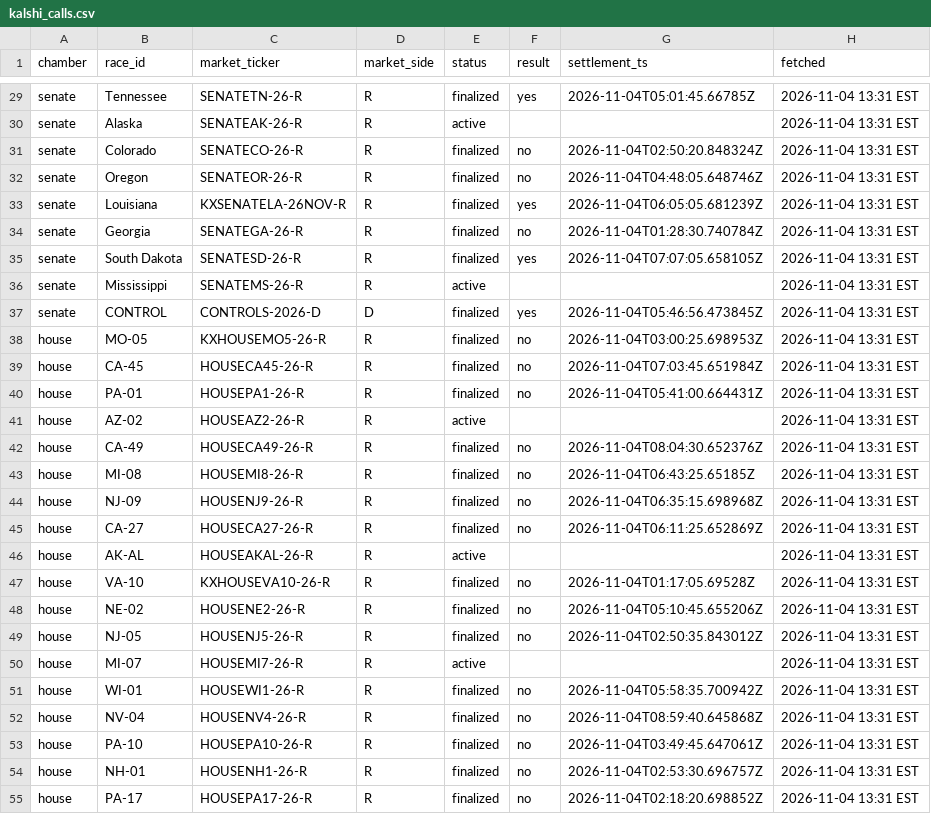
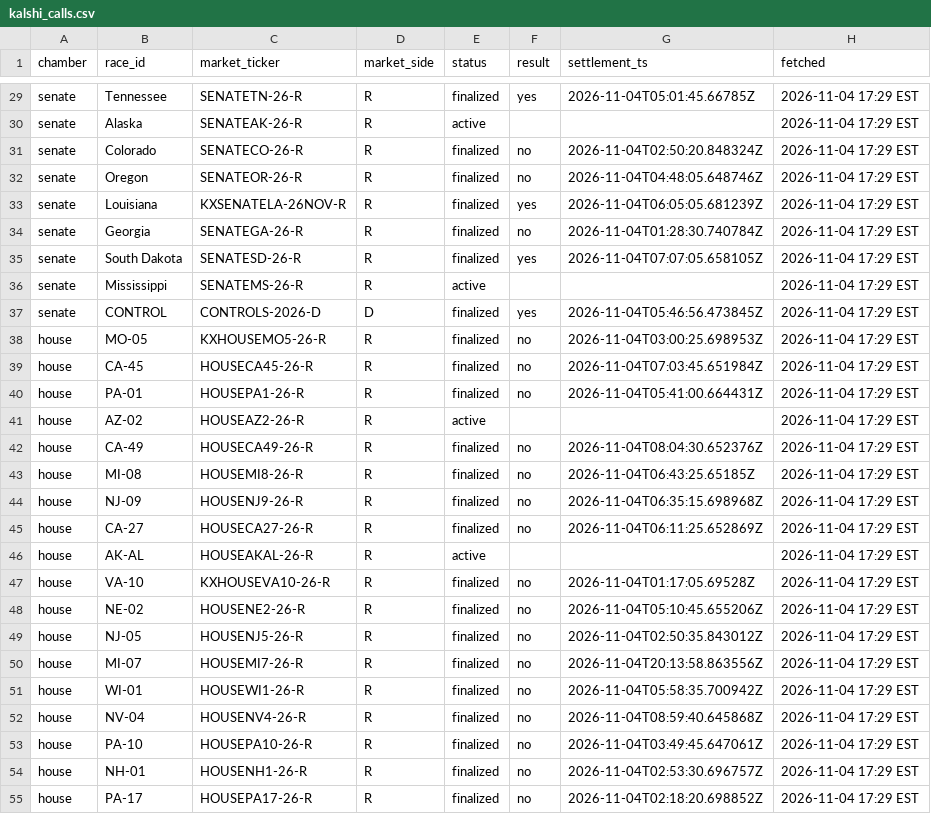
Before and after one commit to MarkGScott960/Website, a CSV file: VizCode/Forecast/cache/kalshi_calls.csv, drawn as a sheet; only a part is shown, gaps mark what is left out; the diff covers the shown part only.

```diff
--- a/VizCode/Forecast/cache/kalshi_calls.csv
+++ b/VizCode/Forecast/cache/kalshi_calls.csv
@@ -29,27 +29,27 @@
-"senate","Tennessee","SENATETN-26-R","R","finalized","yes","2026-11-04T05:01:45.66785Z","2026-11-04 13:31 EST"
-"senate","Alaska","SENATEAK-26-R","R","active","","","2026-11-04 13:31 EST"
-"senate","Colorado","SENATECO-26-R","R","finalized","no","2026-11-04T02:50:20.848324Z","2026-11-04 13:31 EST"
-"senate","Oregon","SENATEOR-26-R","R","finalized","no","2026-11-04T04:48:05.648746Z","2026-11-04 13:31 EST"
-"senate","Louisiana","KXSENATELA-26NOV-R","R","finalized","yes","2026-11-04T06:05:05.681239Z","2026-11-04 13:31 EST"
-"senate","Georgia","SENATEGA-26-R","R","finalized","no","2026-11-04T01:28:30.740784Z","2026-11-04 13:31 EST"
-"senate","South Dakota","SENATESD-26-R","R","finalized","yes","2026-11-04T07:07:05.658105Z","2026-11-04 13:31 EST"
-"senate","Mississippi","SENATEMS-26-R","R","active","","","2026-11-04 13:31 EST"
-"senate","CONTROL","CONTROLS-2026-D","D","finalized","yes","2026-11-04T05:46:56.473845Z","2026-11-04 13:31 EST"
-"house","MO-05","KXHOUSEMO5-26-R","R","finalized","no","2026-11-04T03:00:25.698953Z","2026-11-04 13:31 EST"
-"house","CA-45","HOUSECA45-26-R","R","finalized","no","2026-11-04T07:03:45.651984Z","2026-11-04 13:31 EST"
-"house","PA-01","HOUSEPA1-26-R","R","finalized","no","2026-11-04T05:41:00.664431Z","2026-11-04 13:31 EST"
-"house","AZ-02","HOUSEAZ2-26-R","R","active","","","2026-11-04 13:31 EST"
-"house","CA-49","HOUSECA49-26-R","R","finalized","no","2026-11-04T08:04:30.652376Z","2026-11-04 13:31 EST"
-"house","MI-08","HOUSEMI8-26-R","R","finalized","no","2026-11-04T06:43:25.65185Z","2026-11-04 13:31 EST"
-"house","NJ-09","HOUSENJ9-26-R","R","finalized","no","2026-11-04T06:35:15.698968Z","2026-11-04 13:31 EST"
-"house","CA-27","HOUSECA27-26-R","R","finalized","no","2026-11-04T06:11:25.652869Z","2026-11-04 13:31 EST"
-"house","AK-AL","HOUSEAKAL-26-R","R","active","","","2026-11-04 13:31 EST"
-"house","VA-10","KXHOUSEVA10-26-R","R","finalized","no","2026-11-04T01:17:05.69528Z","2026-11-04 13:31 EST"
-"house","NE-02","HOUSENE2-26-R","R","finalized","no","2026-11-04T05:10:45.655206Z","2026-11-04 13:31 EST"
-"house","NJ-05","HOUSENJ5-26-R","R","finalized","no","2026-11-04T02:50:35.843012Z","2026-11-04 13:31 EST"
-"house","MI-07","HOUSEMI7-26-R","R","active","","","2026-11-04 13:31 EST"
-"house","WI-01","HOUSEWI1-26-R","R","finalized","no","2026-11-04T05:58:35.700942Z","2026-11-04 13:31 EST"
-"house","NV-04","HOUSENV4-26-R","R","finalized","no","2026-11-04T08:59:40.645868Z","2026-11-04 13:31 EST"
-"house","PA-10","HOUSEPA10-26-R","R","finalized","no","2026-11-04T03:49:45.647061Z","2026-11-04 13:31 EST"
-"house","NH-01","HOUSENH1-26-R","R","finalized","no","2026-11-04T02:53:30.696757Z","2026-11-04 13:31 EST"
-"house","PA-17","HOUSEPA17-26-R","R","finalized","no","2026-11-04T02:18:20.698852Z","2026-11-04 13:31 EST"
+"senate","Tennessee","SENATETN-26-R","R","finalized","yes","2026-11-04T05:01:45.66785Z","2026-11-04 17:29 EST"
+"senate","Alaska","SENATEAK-26-R","R","active","","","2026-11-04 17:29 EST"
+"senate","Colorado","SENATECO-26-R","R","finalized","no","2026-11-04T02:50:20.848324Z","2026-11-04 17:29 EST"
+"senate","Oregon","SENATEOR-26-R","R","finalized","no","2026-11-04T04:48:05.648746Z","2026-11-04 17:29 EST"
+"senate","Louisiana","KXSENATELA-26NOV-R","R","finalized","yes","2026-11-04T06:05:05.681239Z","2026-11-04 17:29 EST"
+"senate","Georgia","SENATEGA-26-R","R","finalized","no","2026-11-04T01:28:30.740784Z","2026-11-04 17:29 EST"
+"senate","South Dakota","SENATESD-26-R","R","finalized","yes","2026-11-04T07:07:05.658105Z","2026-11-04 17:29 EST"
+"senate","Mississippi","SENATEMS-26-R","R","active","","","2026-11-04 17:29 EST"
+"senate","CONTROL","CONTROLS-2026-D","D","finalized","yes","2026-11-04T05:46:56.473845Z","2026-11-04 17:29 EST"
+"house","MO-05","KXHOUSEMO5-26-R","R","finalized","no","2026-11-04T03:00:25.698953Z","2026-11-04 17:29 EST"
+"house","CA-45","HOUSECA45-26-R","R","finalized","no","2026-11-04T07:03:45.651984Z","2026-11-04 17:29 EST"
+"house","PA-01","HOUSEPA1-26-R","R","finalized","no","2026-11-04T05:41:00.664431Z","2026-11-04 17:29 EST"
+"house","AZ-02","HOUSEAZ2-26-R","R","active","","","2026-11-04 17:29 EST"
+"house","CA-49","HOUSECA49-26-R","R","finalized","no","2026-11-04T08:04:30.652376Z","2026-11-04 17:29 EST"
+"house","MI-08","HOUSEMI8-26-R","R","finalized","no","2026-11-04T06:43:25.65185Z","2026-11-04 17:29 EST"
+"house","NJ-09","HOUSENJ9-26-R","R","finalized","no","2026-11-04T06:35:15.698968Z","2026-11-04 17:29 EST"
+"house","CA-27","HOUSECA27-26-R","R","finalized","no","2026-11-04T06:11:25.652869Z","2026-11-04 17:29 EST"
+"house","AK-AL","HOUSEAKAL-26-R","R","active","","","2026-11-04 17:29 EST"
+"house","VA-10","KXHOUSEVA10-26-R","R","finalized","no","2026-11-04T01:17:05.69528Z","2026-11-04 17:29 EST"
+"house","NE-02","HOUSENE2-26-R","R","finalized","no","2026-11-04T05:10:45.655206Z","2026-11-04 17:29 EST"
+"house","NJ-05","HOUSENJ5-26-R","R","finalized","no","2026-11-04T02:50:35.843012Z","2026-11-04 17:29 EST"
+"house","MI-07","HOUSEMI7-26-R","R","finalized","no","2026-11-04T20:13:58.863556Z","2026-11-04 17:29 EST"
+"house","WI-01","HOUSEWI1-26-R","R","finalized","no","2026-11-04T05:58:35.700942Z","2026-11-04 17:29 EST"
+"house","NV-04","HOUSENV4-26-R","R","finalized","no","2026-11-04T08:59:40.645868Z","2026-11-04 17:29 EST"
+"house","PA-10","HOUSEPA10-26-R","R","finalized","no","2026-11-04T03:49:45.647061Z","2026-11-04 17:29 EST"
+"house","NH-01","HOUSENH1-26-R","R","finalized","no","2026-11-04T02:53:30.696757Z","2026-11-04 17:29 EST"
+"house","PA-17","HOUSEPA17-26-R","R","finalized","no","2026-11-04T02:18:20.698852Z","2026-11-04 17:29 EST"
```
Also changed, not shown: 104 edited cells elsewhere in this file, VizCode/Forecast/results/fetch_log.csv, VizCode/Forecast/results/house_results.csv, 11 other files.
